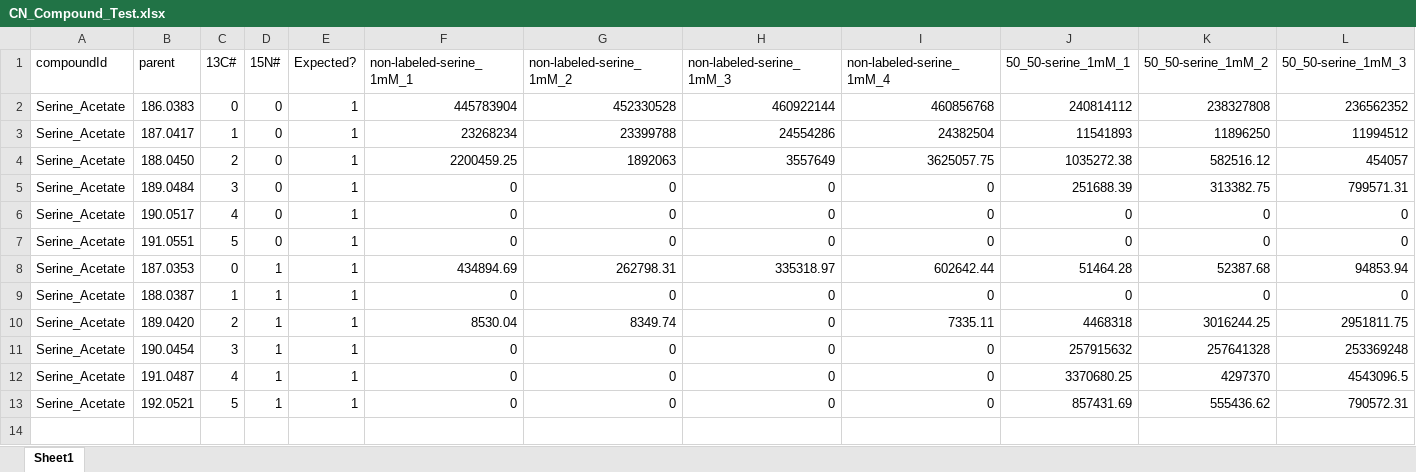
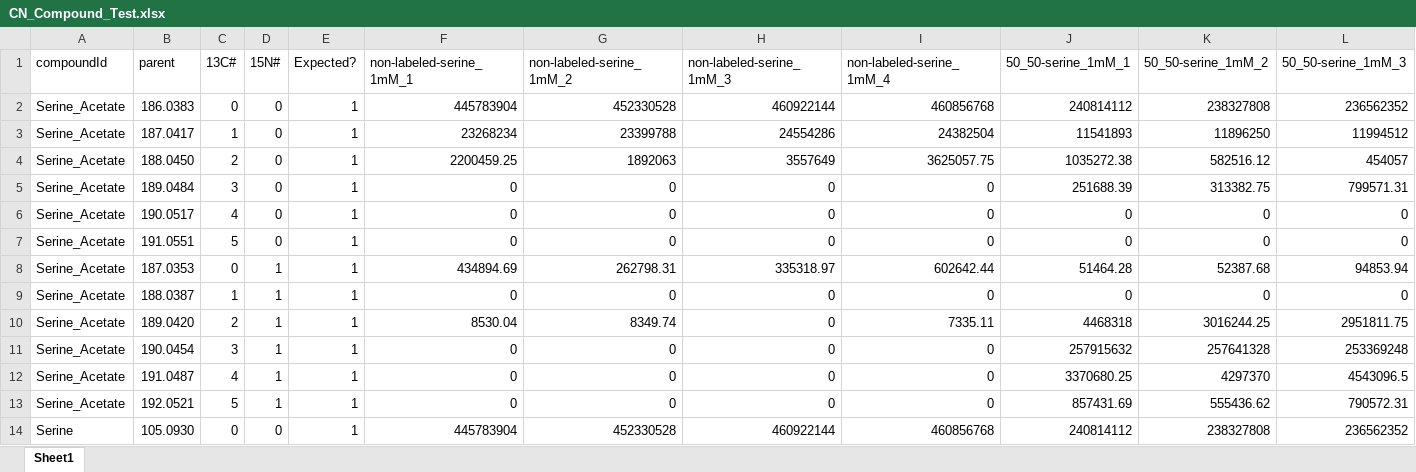
Before and after one commit to wangyujue23/AccuCor2, an Excel workbook: inst/extdata/CN_Compound_Test.xlsx, sheet Sheet1, drawn as a sheet; only a part is shown; values as stored, in another font and other column widths than the file's, no borders; rows hold the shown columns only; the diff names each change by its address in the sheet, - before the commit and + after, or states it on an @@ line.

Commit message:
Fixed the issue where data with only parent isotopologues cause error
Fixed the issue where data with only parent isotopologues cause error

```diff
--- a/inst/extdata/CN_Compound_Test.xlsx (sheet Sheet1)
+++ b/inst/extdata/CN_Compound_Test.xlsx (sheet Sheet1)
+row 14: Serine | 105.0930 | 0 | 0 | 1 | 445783904 | 452330528 | 460922144 | 460856768 | 240814112 | 238327808 | 236562352
```
Also changed, not shown: 2 other files.
